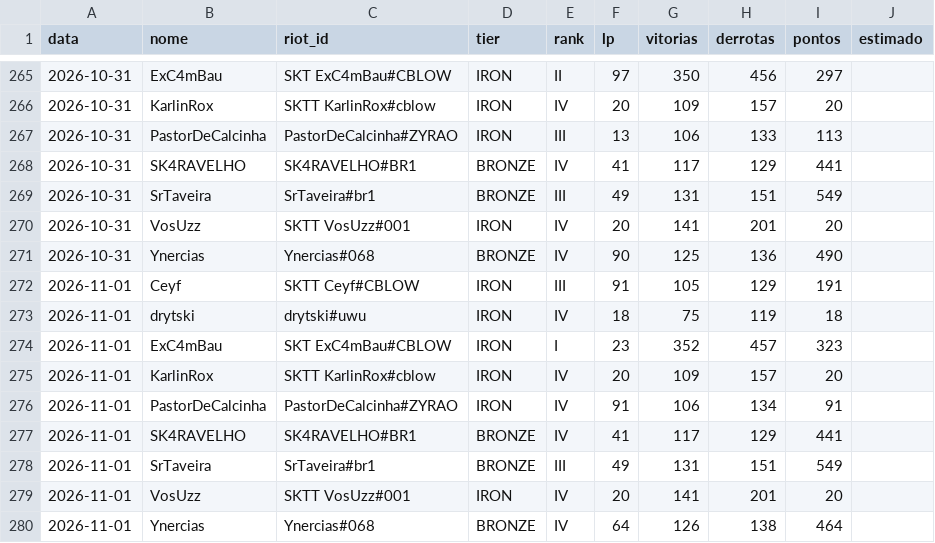
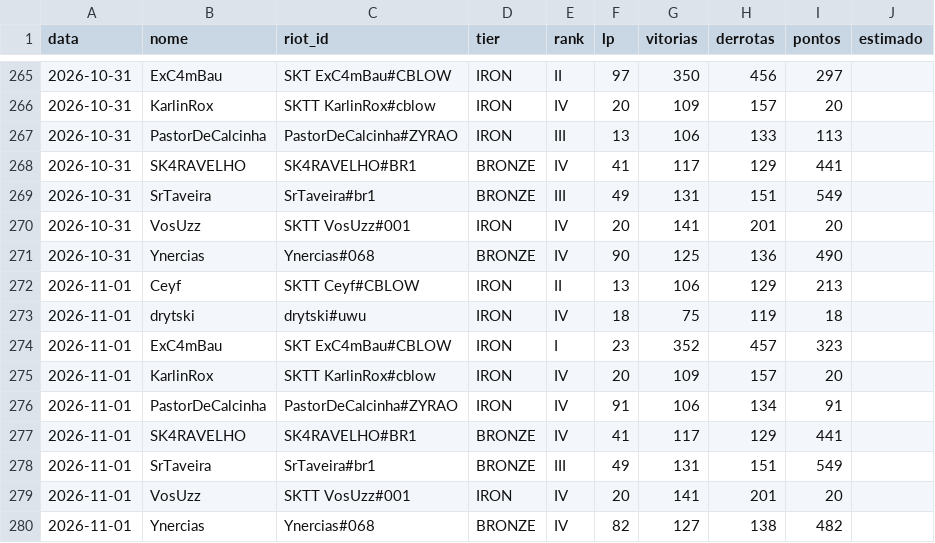
Before and after one commit to andryll/cblow-sktenis-tatuapellion, a CSV file: dados/historico.csv, drawn as a sheet; only a part is shown, gaps mark what is left out.

```diff
--- a/dados/historico.csv
+++ b/dados/historico.csv
@@ -271,3 +271,3 @@ data,nome,riot_id,tier,rank,lp,vitorias,derrotas,pontos,estimado
 2026-10-31,Ynercias,Ynercias#068,BRONZE,IV,90,125,136,490,
-2026-11-01,Ceyf,SKTT Ceyf#CBLOW,IRON,III,91,105,129,191,
+2026-11-01,Ceyf,SKTT Ceyf#CBLOW,IRON,II,13,106,129,213,
 2026-11-01,drytski,drytski#uwu,IRON,IV,18,75,119,18,
@@ -279,2 +279,2 @@ data,nome,riot_id,tier,rank,lp,vitorias,derrotas,pontos,estimado
 2026-11-01,VosUzz,SKTT VosUzz#001,IRON,IV,20,141,201,20,
-2026-11-01,Ynercias,Ynercias#068,BRONZE,IV,64,126,138,464,
+2026-11-01,Ynercias,Ynercias#068,BRONZE,IV,82,127,138,482,
```
Also changed, not shown: 2 other files.
